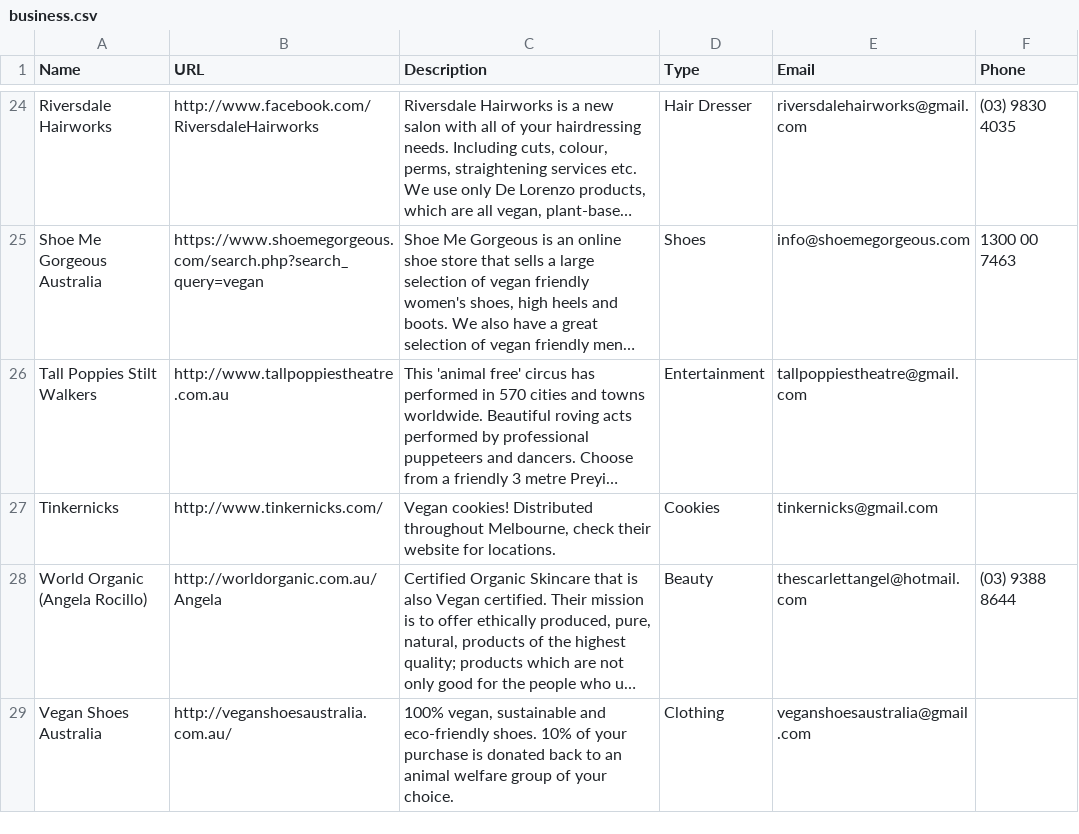
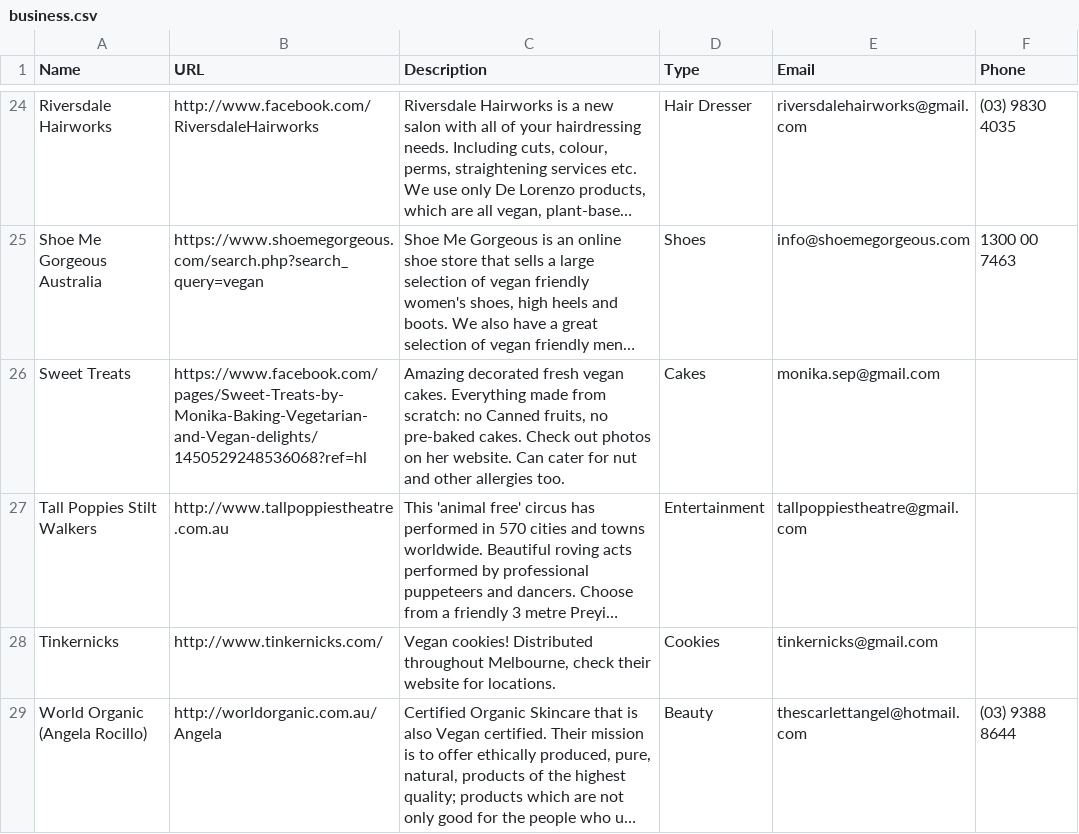
Before and after one commit to xaviershay/veganmelb, a CSV file: data/business.csv, drawn as a sheet; only a part is shown, gaps mark what is left out; the shorter side is filled out with more unchanged rows; long unchanged cells end in …; the diff names each change by its address in the sheet, - before the commit and + after, or states it on an @@ line.

Commit message:
Added Sweet Treats.

```diff
--- a/data/business.csv
+++ b/data/business.csv
+row 26: Sweet Treats | https://www.facebook.com/pages/Sweet-Treats-by-Monika-Baking-Vegetarian-and-Vegan-delights/1450529248536068?ref=hl | Amazing decorated fresh vegan cakes. Everything made from scratch: no Canned fruits, no pre-baked cakes. Check out photos on her website. Can cater for nut and other allergies too. | Cakes | monika.sep@gmail.com
```
Also changed, not shown: 1 other file.
